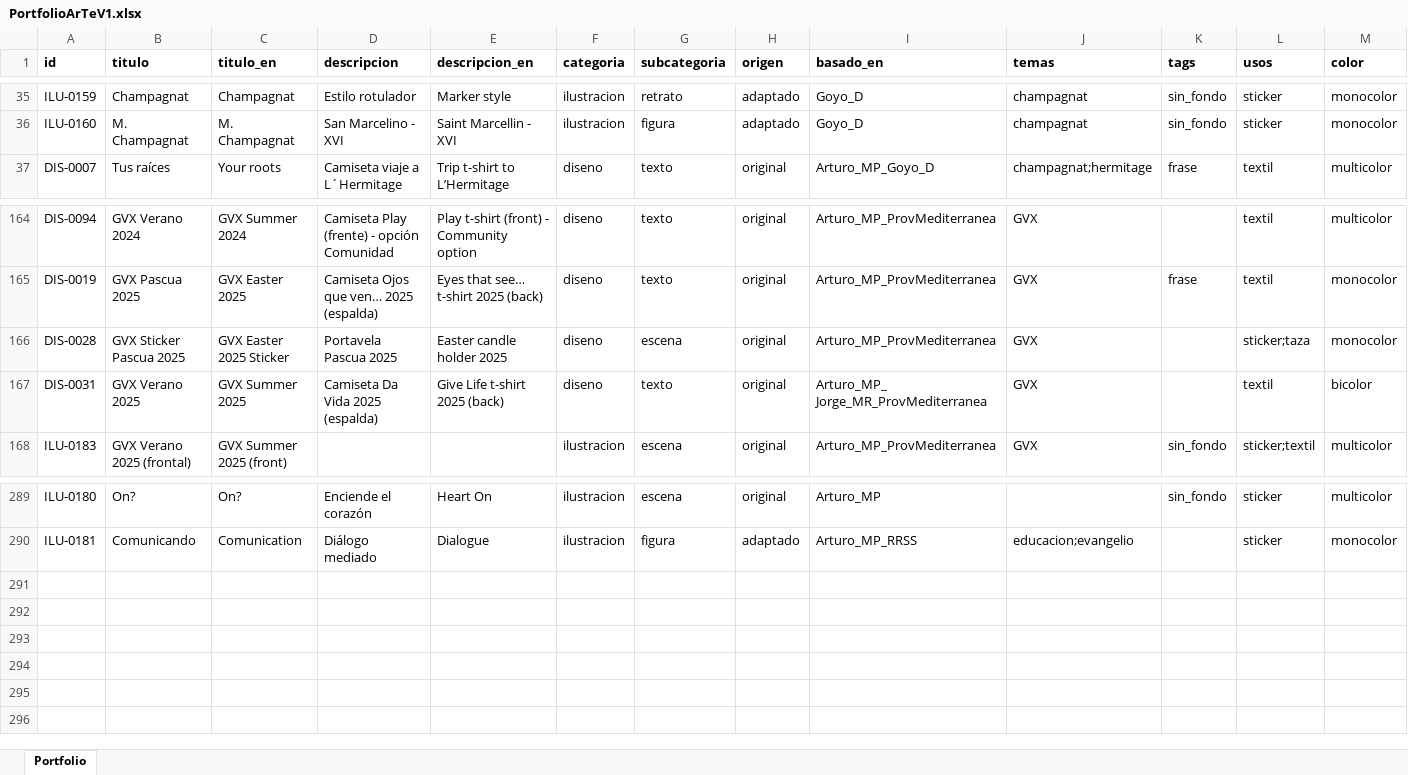
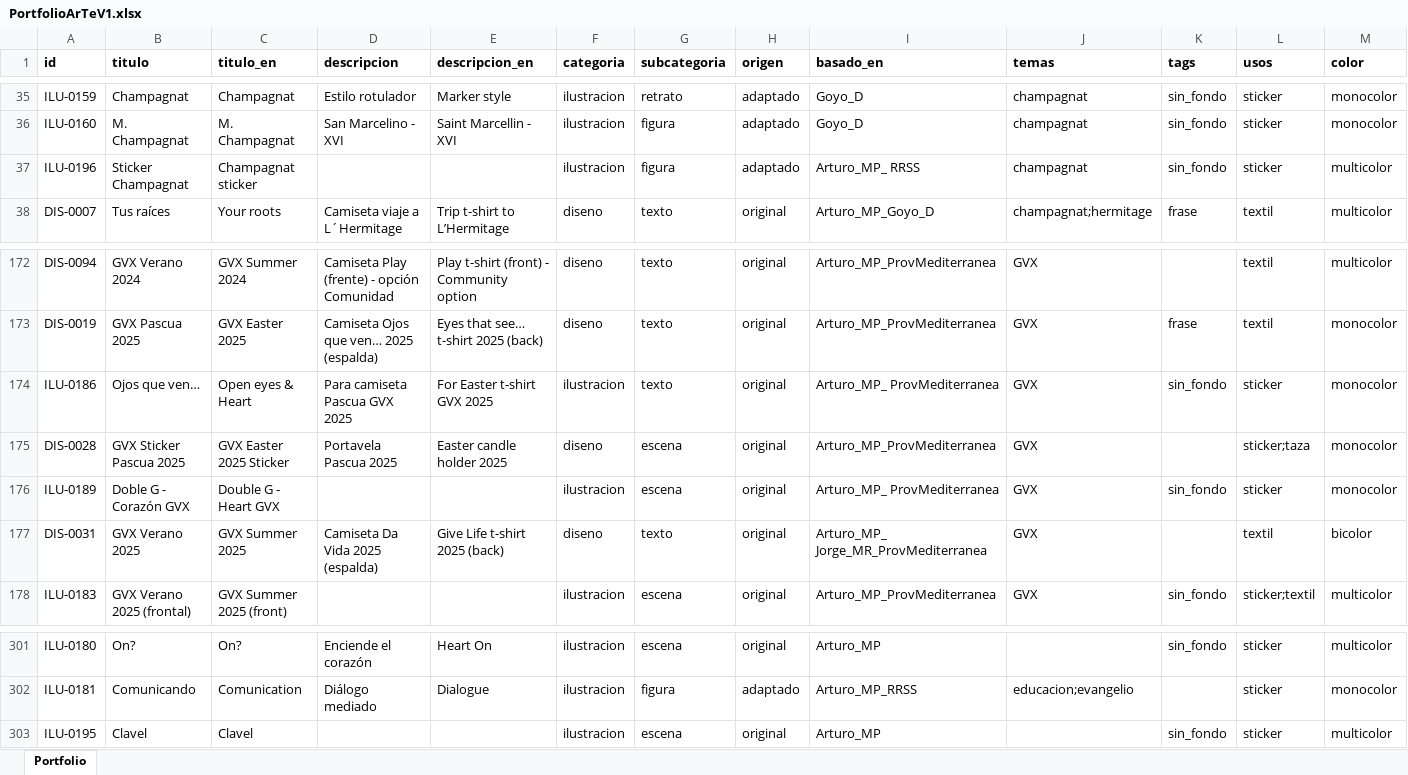
Before and after one commit to dmrpvcjdy9-sudo/marist_art, an Excel workbook: data/PortfolioArTeV1.xlsx, sheet Portfolio, drawn as a sheet; only a part is shown, gaps mark what is left out; values as stored, in another font and other column widths than the file's, no borders; rows hold the shown columns only; the diff covers the shown part only; the diff names each change by its address in the sheet, - before the commit and + after, or states it on an @@ line.

Commit message:
camisetas

```diff
--- a/data/PortfolioArTeV1.xlsx (sheet Portfolio)
+++ b/data/PortfolioArTeV1.xlsx (sheet Portfolio)
+row 37: ILU-0196 | Sticker Champagnat | Champagnat sticker |  |  | ilustracion | figura | adaptado | Arturo_MP_ RRSS | champagnat | sin_fondo | sticker | multicolor
+row 174: ILU-0186 | Ojos que ven… | Open eyes & Heart | Para camiseta Pascua GVX 2025 | For Easter t-shirt GVX 2025 | ilustracion | texto | original | Arturo_MP_ ProvMediterranea | GVX | sin_fondo | sticker | monocolor
+row 176: ILU-0189 | Doble G - Corazón GVX | Double G - Heart GVX |  |  | ilustracion | escena | original | Arturo_MP_ ProvMediterranea | GVX | sin_fondo | sticker | monocolor
+row 303: ILU-0195 | Clavel | Clavel |  |  | ilustracion | escena | original | Arturo_MP |  | sin_fondo | sticker | multicolor
```
Also changed, not shown: 9 added rows and 1 edited cell elsewhere in this sheet, 27 other files.
